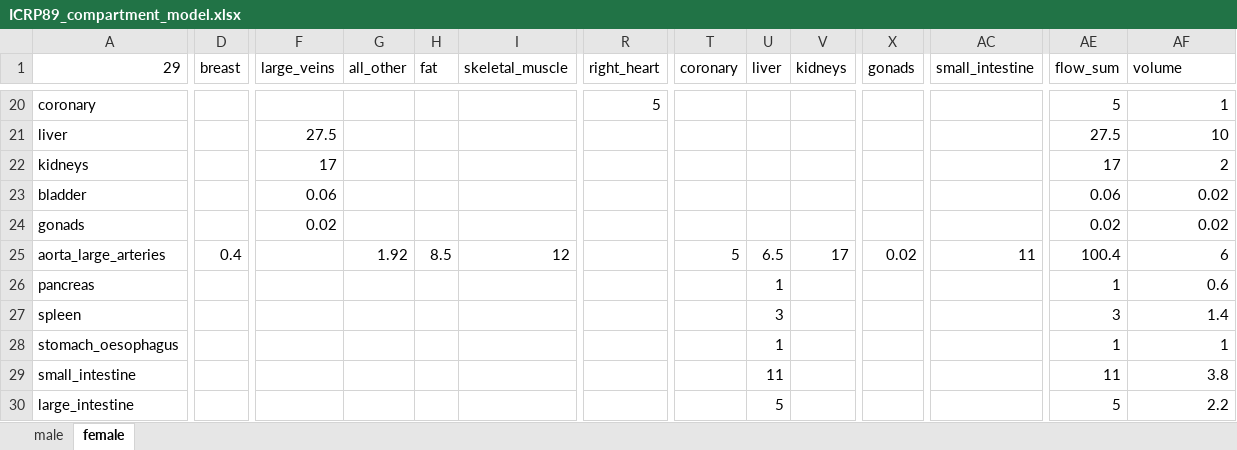
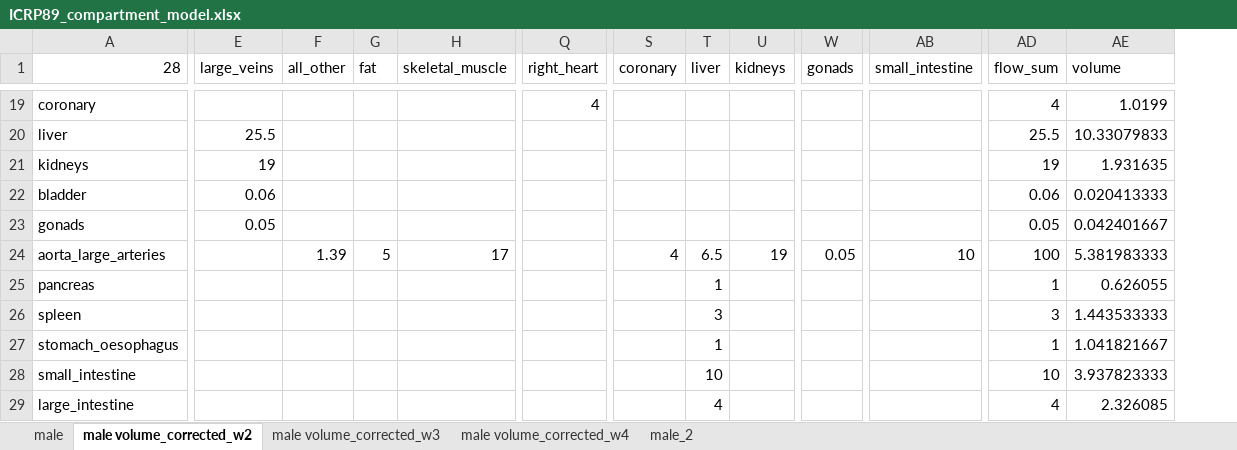
Before and after one commit to fdekerme/hedos, an Excel workbook: input/ICRP89_compartment_model.xlsx, sheet male volume_corrected_w2, drawn as a sheet; only a part is shown, gaps mark what is left out; values as stored, in another font and other column widths than the file's, no cell formats; removed rows and columns are numbered as before the commit, all else as after; the diff covers the shown part only; the diff names each change by its address in the sheet, - before the commit and + after, or states it on an @@ line.

```diff
--- a/input/ICRP89_compartment_model.xlsx (sheet male volume_corrected_w2)
+++ b/input/ICRP89_compartment_model.xlsx (sheet male volume_corrected_w2)
-sheet tab: female
+sheet tab: male volume_corrected_w2
+sheet tab: male volume_corrected_w3
+sheet tab: male volume_corrected_w4
+sheet tab: male_2
-column D (breast), row 25: 0.4
-A1: 29
+A1: 28
-Q19 (right_heart): 5
+Q19 (right_heart): 4
-AD19 (flow_sum): 5
+AD19 (flow_sum): 4
-AE19 (volume): 1
+AE19 (volume): 1.0199
-E20 (large_veins): 27.5
+E20 (large_veins): 25.5
-AD20 (flow_sum): 27.5
+AD20 (flow_sum): 25.5
-AE20 (volume): 10
+AE20 (volume): 10.33079833
-E21 (large_veins): 17
+E21 (large_veins): 19
-AD21 (flow_sum): 17
+AD21 (flow_sum): 19
-AE21 (volume): 2
+AE21 (volume): 1.931635
-AE22 (volume): 0.02
+AE22 (volume): 0.020413333
-E23 (large_veins): 0.02
+E23 (large_veins): 0.05
-AD23 (flow_sum): 0.02
+AD23 (flow_sum): 0.05
-AE23 (volume): 0.02
+AE23 (volume): 0.042401667
-F24 (all_other): 1.92
+F24 (all_other): 1.39
-G24 (fat): 8.5
+G24 (fat): 5
-H24 (skeletal_muscle): 12
+H24 (skeletal_muscle): 17
-S24 (coronary): 5
+S24 (coronary): 4
-U24 (kidneys): 17
+U24 (kidneys): 19
-W24 (gonads): 0.02
+W24 (gonads): 0.05
-AB24 (small_intestine): 11
+AB24 (small_intestine): 10
-AD24 (flow_sum): 100.4
+AD24 (flow_sum): 100
-AE24 (volume): 6
+AE24 (volume): 5.381983333
-AE25 (volume): 0.6
+AE25 (volume): 0.626055
-AE26 (volume): 1.4
+AE26 (volume): 1.443533333
-AE27 (volume): 1
+AE27 (volume): 1.041821667
-T28 (liver): 11
+T28 (liver): 10
-AD28 (flow_sum): 11
+AD28 (flow_sum): 10
-AE28 (volume): 3.8
+AE28 (volume): 3.937823333
-T29 (liver): 5
+T29 (liver): 4
-AD29 (flow_sum): 5
+AD29 (flow_sum): 4
-AE29 (volume): 2.2
+AE29 (volume): 2.326085
```
Also changed, not shown: 2 added rows, 1 removed row and 52 edited cells elsewhere in this sheet, sheet male, cell formats, formulas that keep their value, 2 other files.
